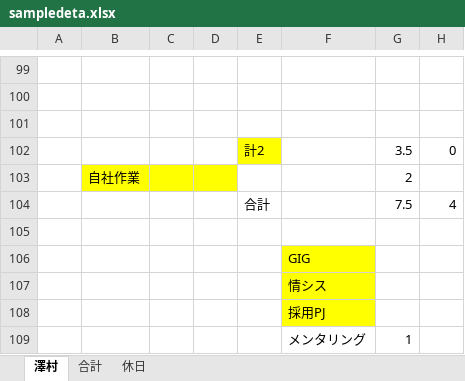
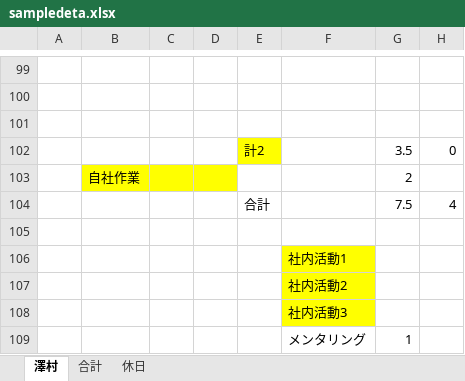
Before and after one commit to hayato1018/OperationRecordSite, an Excel workbook: sample/sampledeta.xlsx, sheet 澤村, drawn as a sheet; only a part is shown, gaps mark what is left out; values as stored, in another font and other column widths than the file's, no borders; conditional formats not drawn; the diff names each change by its address in the sheet, - before the commit and + after, or states it on an @@ line.

Commit message:
サンプルデータ修正

```diff
--- a/sample/sampledeta.xlsx (sheet 澤村)
+++ b/sample/sampledeta.xlsx (sheet 澤村)
-F106: GIG
+F106: 社内活動1
-F107: 情シス
+F107: 社内活動2
-F108: 採用PJ
+F108: 社内活動3
```
